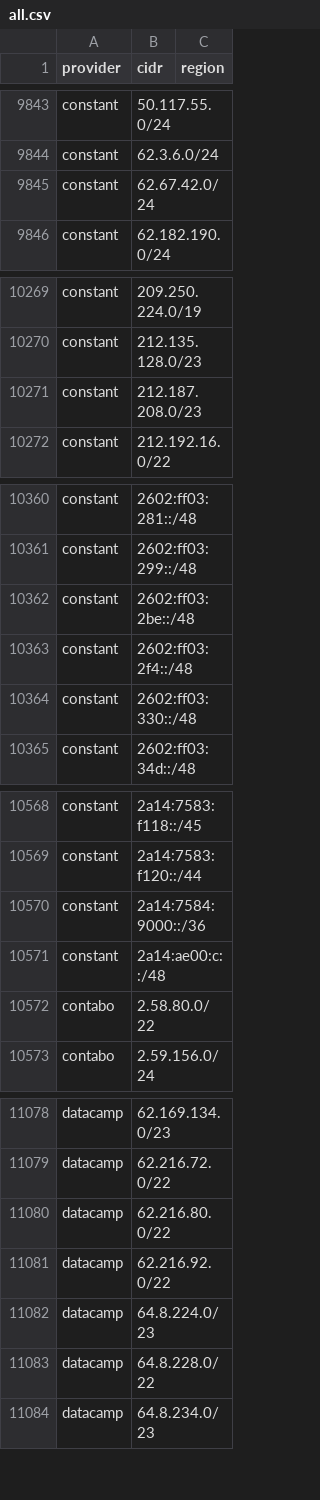
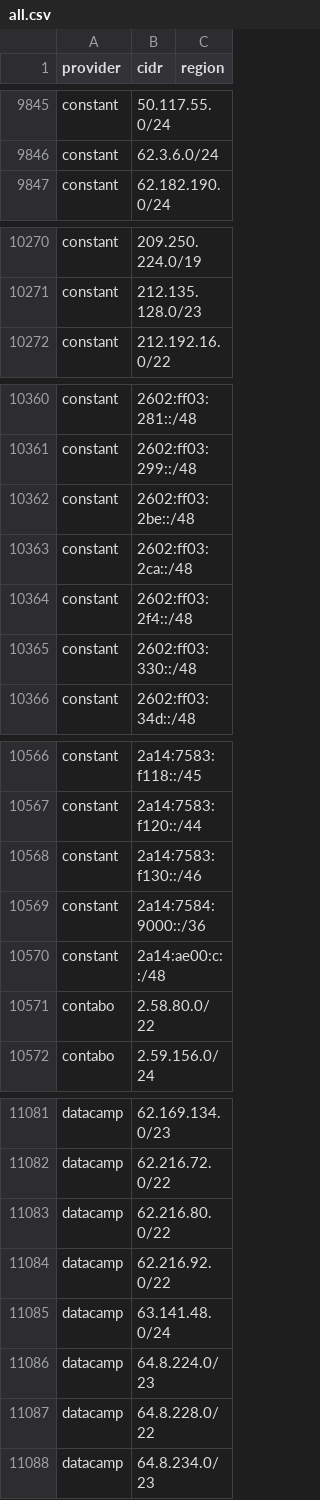
Before and after one commit to prettyleaf/cdn, a CSV file: all/all.csv, drawn as a sheet; only a part is shown, gaps mark what is left out; removed rows and columns are numbered as before the commit, all else as after; the diff covers the shown part only; the diff names each change by its address in the sheet, - before the commit and + after, or states it on an @@ line.

```diff
--- a/all/all.csv
+++ b/all/all.csv
-row 9845: constant | 62.67.42.0/24
-row 10271: constant | 212.187.208.0/23
+row 10363: constant | 2602:ff03:2ca::/48
+row 10568: constant | 2a14:7583:f130::/46
+row 11085: datacamp | 63.141.48.0/24
```
Also changed, not shown: 25 added rows, 5 removed rows and 4 edited cells elsewhere in this file, 53 other files.
